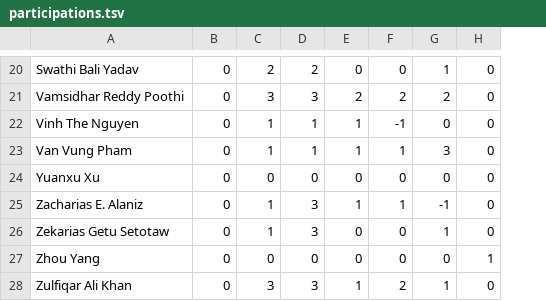
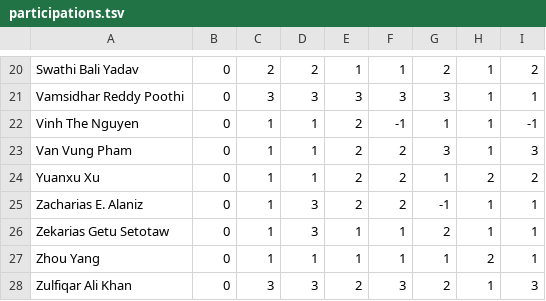
Before and after one commit to iDataVisualizationLab/CS5352, a TSV file: data/grade/participations.tsv, drawn as a sheet; only a part is shown, gaps mark what is left out; removed rows and columns are numbered as before the commit, all else as after; the diff covers the shown part only; the diff names each change by its address in the sheet, - before the commit and + after, or states it on an @@ line.

```diff
--- a/data/grade/participations.tsv
+++ b/data/grade/participations.tsv
-column H, rows 20-28: 0 | 0 | 0 | 0 | 0 | 0 | 0 | 1 | 0
+column H, rows 20-28: 1 | 1 | 1 | 1 | 2 | 1 | 1 | 2 | 1
+column I, rows 20-28: 2 | 1 | -1 | 3 | 2 | 1 | 1 | 1 | 3
-E20: 0
+E20: 1
-F20: 0
+F20: 1
-G20: 1
+G20: 2
-E21: 2
+E21: 3
-F21: 2
+F21: 3
-G21: 2
+G21: 3
-E22:E23: 1
+E22:E23: 2
-G22: 0
+G22: 1
-F23: 1
+F23: 2
-C24: 0
+C24: 1
-D24: 0
+D24: 1
-E24: 0
+E24: 2
-F24: 0
+F24: 2
-G24: 0
+G24: 1
-E25: 1
+E25: 2
-F25: 1
+F25: 2
-E26:E27: 0
+E26:E27: 1
-F26:F27: 0
+F26:F27: 1
-G26: 1
+G26: 2
-C27: 0
+C27: 1
-D27: 0
+D27: 1
-G27: 0
+G27: 1
-E28: 1
+E28: 2
-F28: 2
+F28: 3
-G28: 1
+G28: 2
```
Also changed, not shown: 51 edited cells elsewhere in this file.
